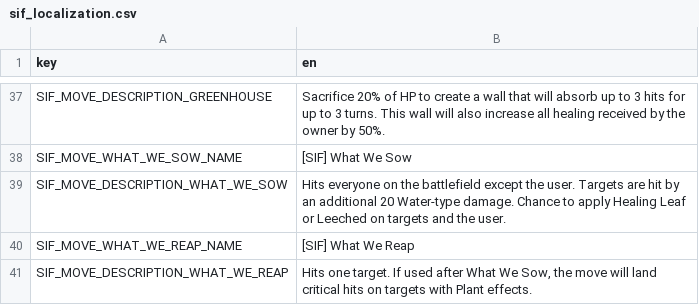
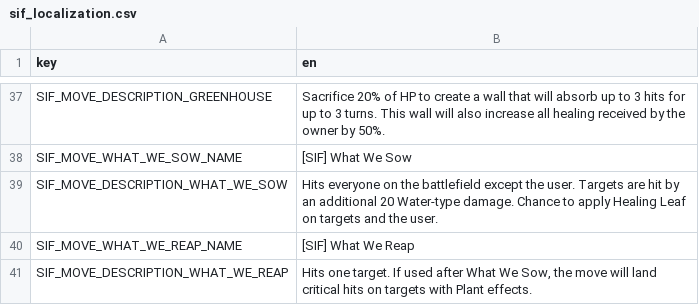
Before and after one commit to TheOnly8Z/CassetteBeasts_SynergyIsFun, a CSV file: sif_localization.csv, drawn as a sheet; only a part is shown, gaps mark what is left out.

Commit message:
What We Sow only applies Healing Leaf now

```diff
--- a/sif_localization.csv
+++ b/sif_localization.csv
@@ -38,3 +38,3 @@ SIF_MOVE_DESCRIPTION_GREENHOUSE,"Sacrifice 20% of HP to create a wall that will
 SIF_MOVE_WHAT_WE_SOW_NAME,[SIF] What We Sow
-SIF_MOVE_DESCRIPTION_WHAT_WE_SOW,"Hits everyone on the battlefield except the user. Targets are hit by an additional 20 Water-type damage. Chance to apply Healing Leaf or Leeched on targets and the user."
+SIF_MOVE_DESCRIPTION_WHAT_WE_SOW,"Hits everyone on the battlefield except the user. Targets are hit by an additional 20 Water-type damage. Chance to apply Healing Leaf on targets and the user."
 SIF_MOVE_WHAT_WE_REAP_NAME,[SIF] What We Reap
```
Also changed, not shown: 2 other files.
